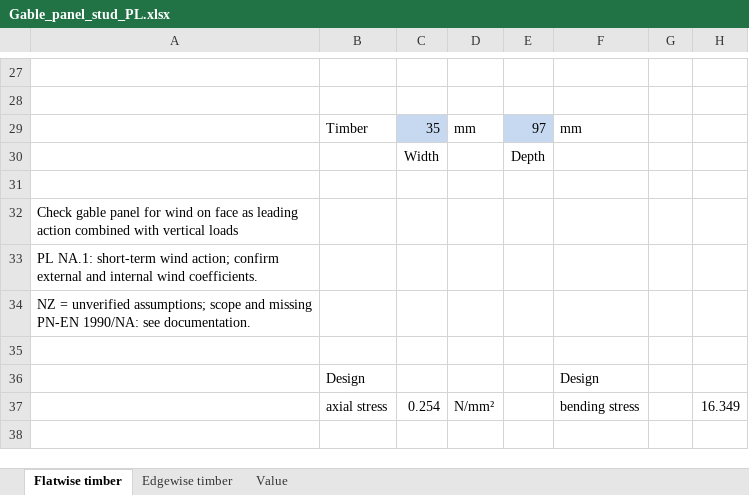
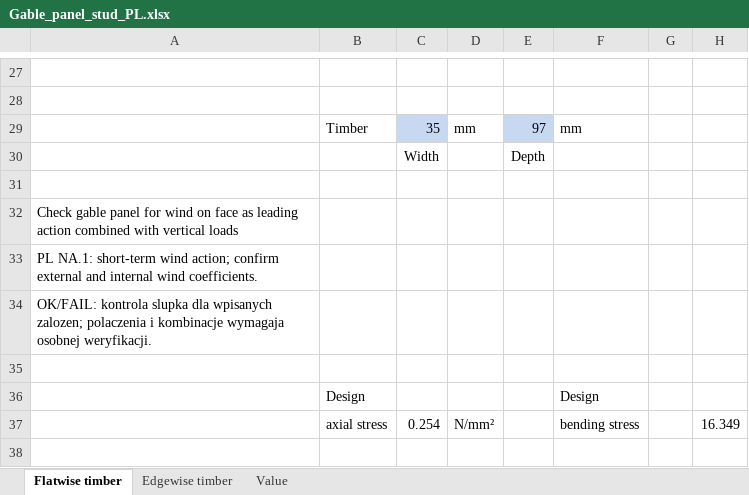
Before and after one commit to Franczysko/Kalkulator-Konstrukcji-Drewnianych, an Excel workbook: excel/output/Gable_panel_stud_PL.xlsx, sheet Flatwise timber, drawn as a sheet; only a part is shown, gaps mark what is left out; values as stored, in another font and other column widths than the file's, no borders; charts and pictures and conditional formats not drawn; the diff names each change by its address in the sheet, - before the commit and + after, or states it on an @@ line.

Commit message:
Add MFP and OSB wall options and scoped OK FAIL checks

```diff
--- a/excel/output/Gable_panel_stud_PL.xlsx (sheet Flatwise timber)
+++ b/excel/output/Gable_panel_stud_PL.xlsx (sheet Flatwise timber)
-A34: NZ = unverified assumptions; scope and missing PN-EN 1990/NA: see documentation.
+A34: OK/FAIL: kontrola slupka dla wpisanych zalozen; polaczenia i kombinacje wymagaja osobnej weryfikacji.
```
Also changed, not shown: sheet Value, sheet Edgewise timber, formulas that keep their value, 11 other files.
